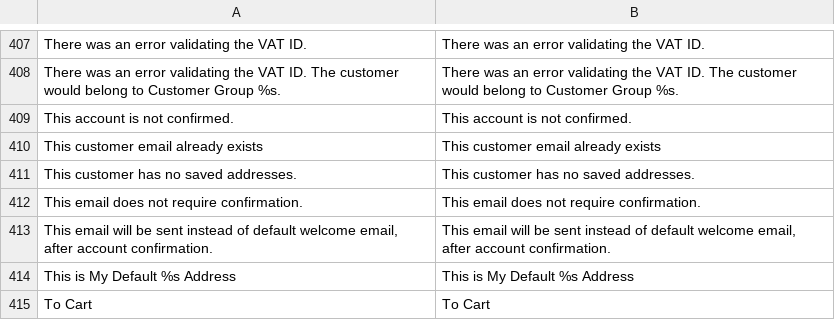
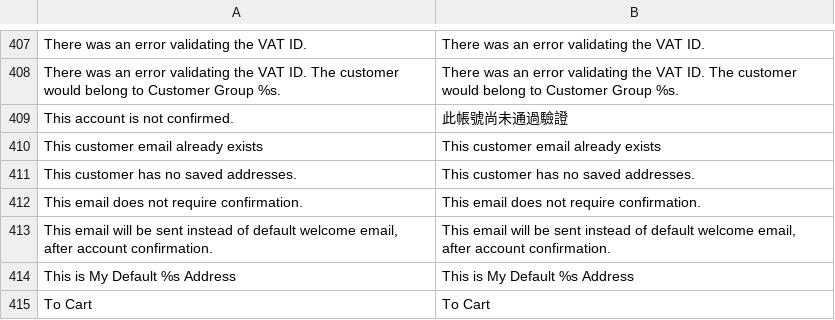
Before and after one commit to gamlinnia/li_magento, a CSV file: app/locale/zh_TW/Mage_Customer.csv, drawn as a sheet; only a part is shown, gaps mark what is left out.

Commit message:
translation

```diff
--- a/app/locale/zh_TW/Mage_Customer.csv
+++ b/app/locale/zh_TW/Mage_Customer.csv
@@ -408,3 +408,3 @@
 "There was an error validating the VAT ID. The customer would belong to Customer Group %s.","There was an error validating the VAT ID. The customer would belong to Customer Group %s."
-"This account is not confirmed.","This account is not confirmed."
+"This account is not confirmed.","此帳號尚未通過驗證"
 "This customer email already exists","This customer email already exists"
```
